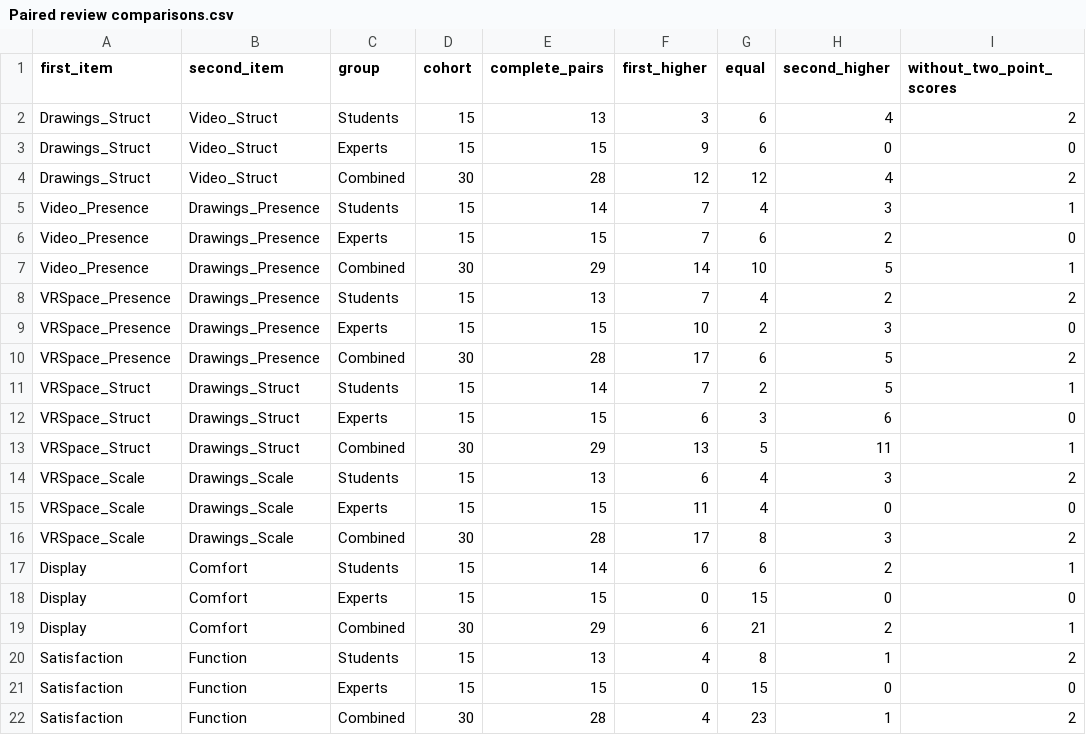
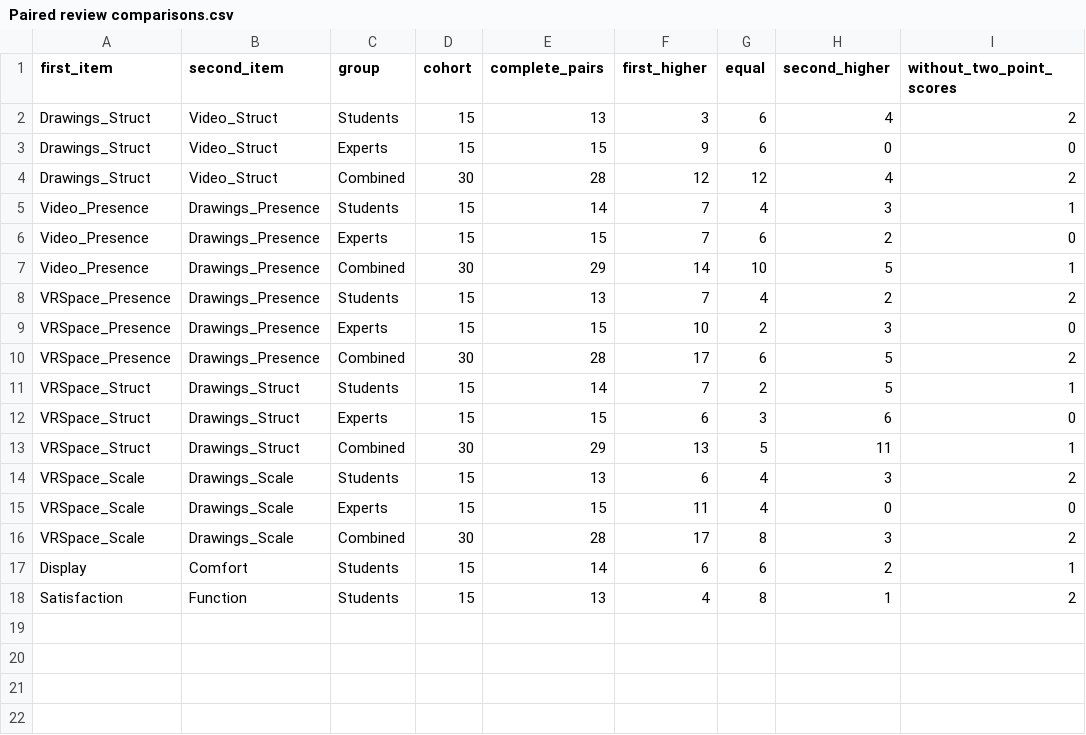
Before and after one commit to archibabababa/yantai-vr-spatial-review, a CSV file: Supplementary data/Paired review comparisons.csv, drawn as a sheet.

```diff
--- a/Supplementary data/Paired review comparisons.csv
+++ b/Supplementary data/Paired review comparisons.csv
@@ -17,6 +17,2 @@ VRSpace_Scale,Drawings_Scale,Combined,30,28,17,8,3,2
 Display,Comfort,Students,15,14,6,6,2,1
-Display,Comfort,Experts,15,15,0,15,0,0
-Display,Comfort,Combined,30,29,6,21,2,1
 Satisfaction,Function,Students,15,13,4,8,1,2
-Satisfaction,Function,Experts,15,15,0,15,0,0
-Satisfaction,Function,Combined,30,28,4,23,1,2
```
Also changed, not shown: Checksums.csv, Supplementary data/Scheme and tool ratings by group.csv, 8 other files.
